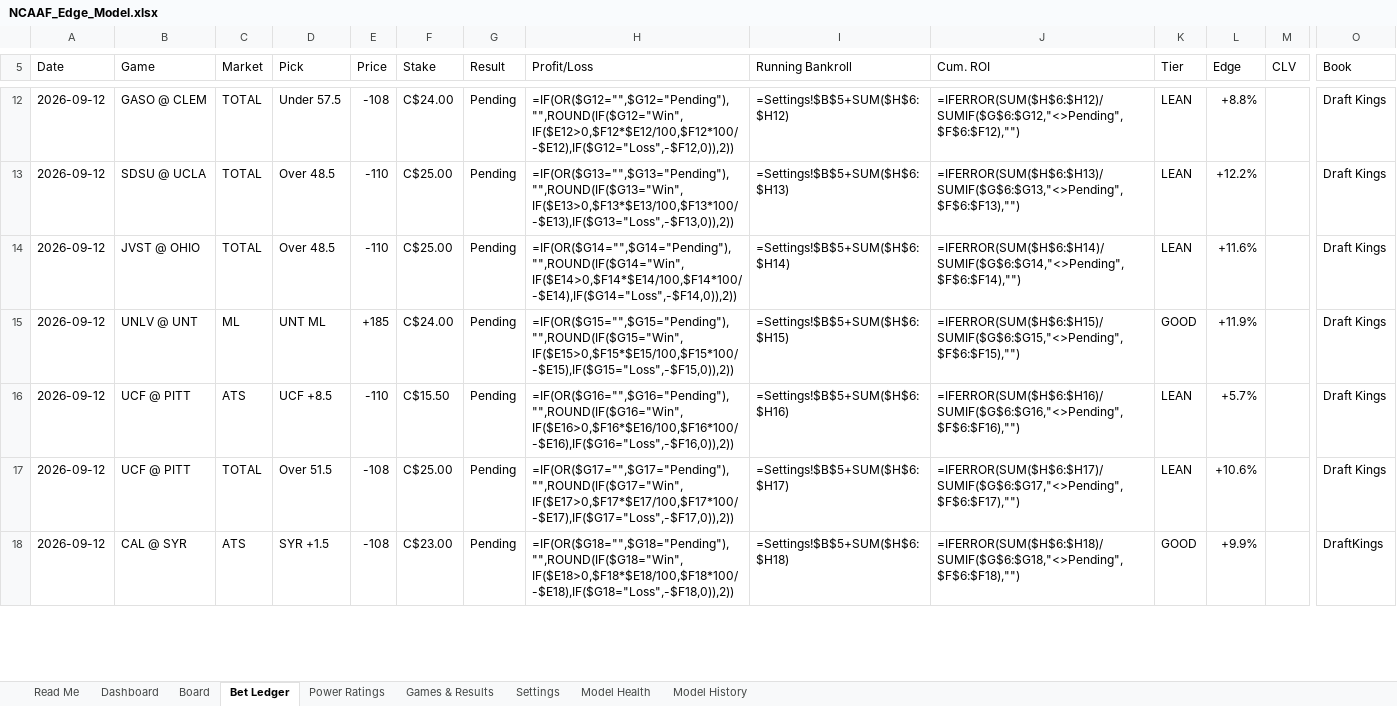
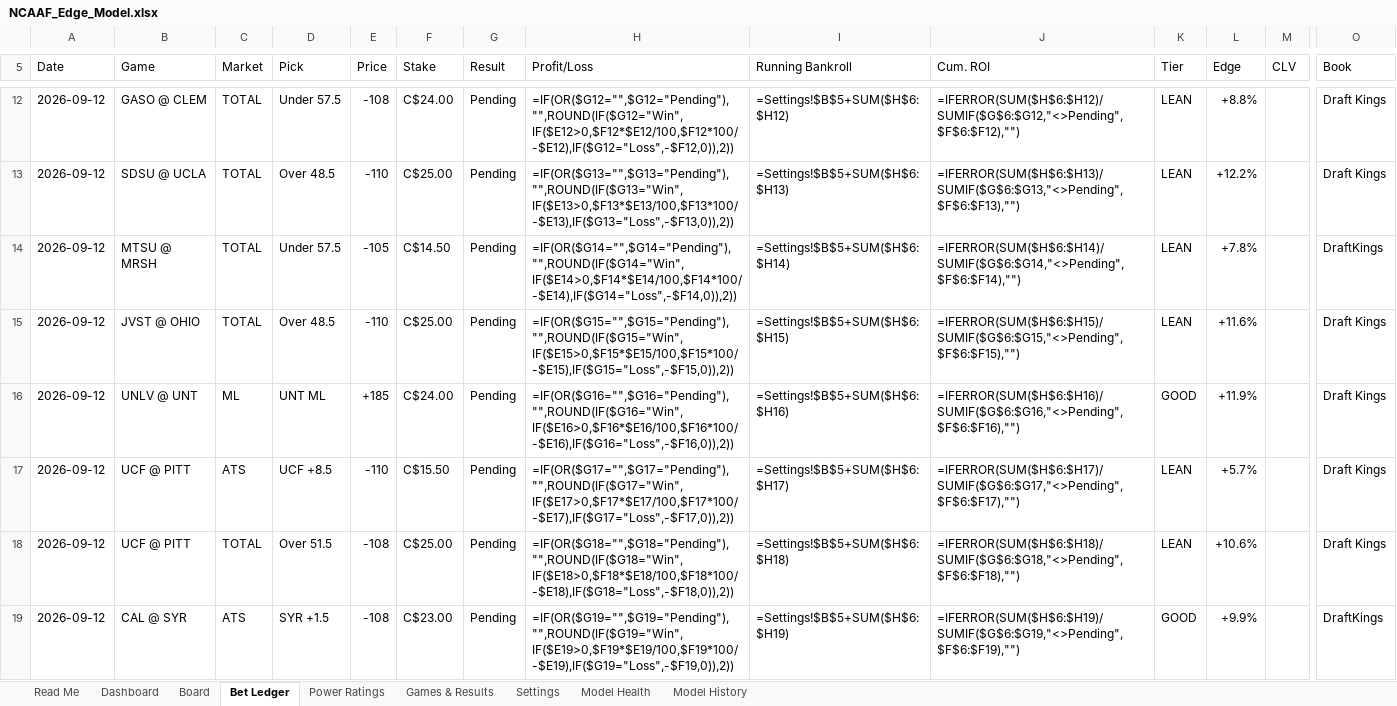
Before and after one commit to CHILLYCHILLY14/ncaaf-edge, an Excel workbook: NCAAF_Edge_Model.xlsx, sheet Bet Ledger, drawn as a sheet; only a part is shown, gaps mark what is left out; values as stored, in another font and other column widths than the file's, no cell formats; formulas without a stored value are shown as written; addresses are those after the commit; rows hold the shown columns only; the diff covers the shown part only; the diff names each change by its address in the sheet, - before the commit and + after, or states it on an @@ line.

```diff
--- a/NCAAF_Edge_Model.xlsx (sheet Bet Ledger)
+++ b/NCAAF_Edge_Model.xlsx (sheet Bet Ledger)
+row 14: 2026-09-12 | MTSU @ MRSH | TOTAL | Under 57.5 | -105 | C$14.50 | Pending | =IF(OR($G14="",$G14="Pending"),"",ROUND(IF($G14="Win",IF($E14>0,$F14*$E14/100,$F14*100/-$E14),IF($G14="Loss",-$F14,0)),2)) | =Settings!$B$5+SUM($H$6:$H14) | =IFERROR(SUM($H$6:$H14)/SUMIF($G$6:$G14,"<>Pending",$F$6:$F14),"") | LEAN | +7.8% |  | DraftKings
-H15 (Profit/Loss): =IF(OR($G14="",$G14="Pending"),"",ROUND(IF($G14="Win",IF($E14>0,$F14*$E14/100,$F14*100/-$E14),IF($G14="Loss",-$F14,0)),2))
+H15 (Profit/Loss): =IF(OR($G15="",$G15="Pending"),"",ROUND(IF($G15="Win",IF($E15>0,$F15*$E15/100,$F15*100/-$E15),IF($G15="Loss",-$F15,0)),2))
-I15 (Running Bankroll): =Settings!$B$5+SUM($H$6:$H14)
+I15 (Running Bankroll): =Settings!$B$5+SUM($H$6:$H15)
-J15 (Cum. ROI): =IFERROR(SUM($H$6:$H14)/SUMIF($G$6:$G14,"<>Pending",$F$6:$F14),"")
+J15 (Cum. ROI): =IFERROR(SUM($H$6:$H15)/SUMIF($G$6:$G15,"<>Pending",$F$6:$F15),"")
-H16 (Profit/Loss): =IF(OR($G15="",$G15="Pending"),"",ROUND(IF($G15="Win",IF($E15>0,$F15*$E15/100,$F15*100/-$E15),IF($G15="Loss",-$F15,0)),2))
+H16 (Profit/Loss): =IF(OR($G16="",$G16="Pending"),"",ROUND(IF($G16="Win",IF($E16>0,$F16*$E16/100,$F16*100/-$E16),IF($G16="Loss",-$F16,0)),2))
-I16 (Running Bankroll): =Settings!$B$5+SUM($H$6:$H15)
+I16 (Running Bankroll): =Settings!$B$5+SUM($H$6:$H16)
-J16 (Cum. ROI): =IFERROR(SUM($H$6:$H15)/SUMIF($G$6:$G15,"<>Pending",$F$6:$F15),"")
+J16 (Cum. ROI): =IFERROR(SUM($H$6:$H16)/SUMIF($G$6:$G16,"<>Pending",$F$6:$F16),"")
-H17 (Profit/Loss): =IF(OR($G16="",$G16="Pending"),"",ROUND(IF($G16="Win",IF($E16>0,$F16*$E16/100,$F16*100/-$E16),IF($G16="Loss",-$F16,0)),2))
+H17 (Profit/Loss): =IF(OR($G17="",$G17="Pending"),"",ROUND(IF($G17="Win",IF($E17>0,$F17*$E17/100,$F17*100/-$E17),IF($G17="Loss",-$F17,0)),2))
-I17 (Running Bankroll): =Settings!$B$5+SUM($H$6:$H16)
+I17 (Running Bankroll): =Settings!$B$5+SUM($H$6:$H17)
-J17 (Cum. ROI): =IFERROR(SUM($H$6:$H16)/SUMIF($G$6:$G16,"<>Pending",$F$6:$F16),"")
+J17 (Cum. ROI): =IFERROR(SUM($H$6:$H17)/SUMIF($G$6:$G17,"<>Pending",$F$6:$F17),"")
-H18 (Profit/Loss): =IF(OR($G17="",$G17="Pending"),"",ROUND(IF($G17="Win",IF($E17>0,$F17*$E17/100,$F17*100/-$E17),IF($G17="Loss",-$F17,0)),2))
+H18 (Profit/Loss): =IF(OR($G18="",$G18="Pending"),"",ROUND(IF($G18="Win",IF($E18>0,$F18*$E18/100,$F18*100/-$E18),IF($G18="Loss",-$F18,0)),2))
-I18 (Running Bankroll): =Settings!$B$5+SUM($H$6:$H17)
+I18 (Running Bankroll): =Settings!$B$5+SUM($H$6:$H18)
-J18 (Cum. ROI): =IFERROR(SUM($H$6:$H17)/SUMIF($G$6:$G17,"<>Pending",$F$6:$F17),"")
+J18 (Cum. ROI): =IFERROR(SUM($H$6:$H18)/SUMIF($G$6:$G18,"<>Pending",$F$6:$F18),"")
-H19 (Profit/Loss): =IF(OR($G18="",$G18="Pending"),"",ROUND(IF($G18="Win",IF($E18>0,$F18*$E18/100,$F18*100/-$E18),IF($G18="Loss",-$F18,0)),2))
+H19 (Profit/Loss): =IF(OR($G19="",$G19="Pending"),"",ROUND(IF($G19="Win",IF($E19>0,$F19*$E19/100,$F19*100/-$E19),IF($G19="Loss",-$F19,0)),2))
-I19 (Running Bankroll): =Settings!$B$5+SUM($H$6:$H18)
+I19 (Running Bankroll): =Settings!$B$5+SUM($H$6:$H19)
-J19 (Cum. ROI): =IFERROR(SUM($H$6:$H18)/SUMIF($G$6:$G18,"<>Pending",$F$6:$F18),"")
+J19 (Cum. ROI): =IFERROR(SUM($H$6:$H19)/SUMIF($G$6:$G19,"<>Pending",$F$6:$F19),"")
```
Also changed, not shown: 150 edited cells elsewhere in this sheet, sheet Board, sheet Dashboard, sheet Games & Results, sheet Model History, sheet Read Me, cell formats, 11 other files.
